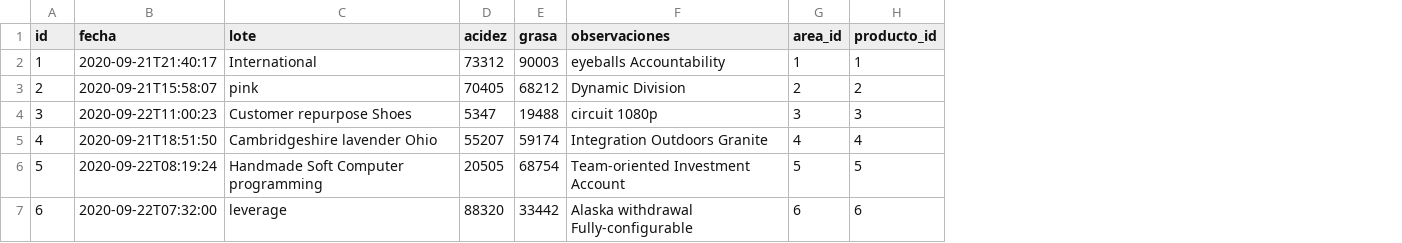
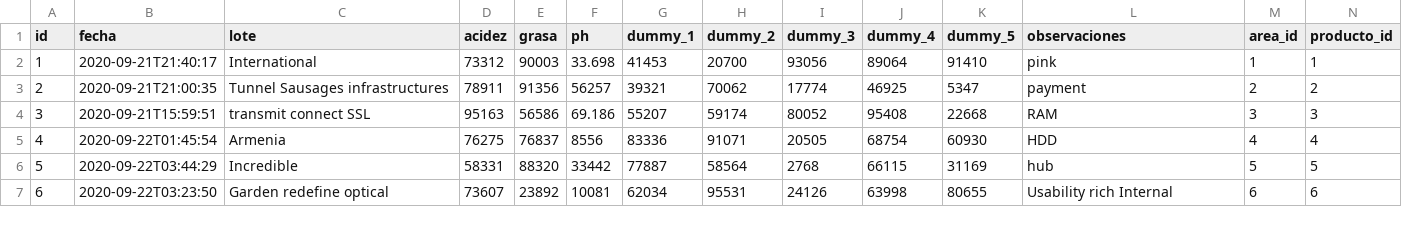
Before and after one commit to ludwigrubio/labprovidencia, a CSV file: src/main/resources/config/liquibase/fake-data/fq_crema.csv, drawn as a sheet; only a part is shown; addresses are those after the commit; the diff covers the shown part only; the diff names each change by its address in the sheet, - before the commit and + after, or states it on an @@ line.

Commit message:
Adding PH and 5 dummy in FQCrema

```diff
--- a/src/main/resources/config/liquibase/fake-data/fq_crema.csv
+++ b/src/main/resources/config/liquibase/fake-data/fq_crema.csv
+column F (ph), rows 2-7: 33.698 | 56257 | 69.186 | 8556 | 33442 | 10081
+column G (dummy_1), rows 2-7: 41453 | 39321 | 55207 | 83336 | 77887 | 62034
+column H (dummy_2), rows 2-7: 20700 | 70062 | 59174 | 91071 | 58564 | 95531
+column I (dummy_3), rows 2-7: 93056 | 17774 | 80052 | 20505 | 2768 | 24126
+column J (dummy_4), rows 2-7: 89064 | 46925 | 95408 | 68754 | 66115 | 63998
+column K (dummy_5), rows 2-7: 91410 | 5347 | 22668 | 60930 | 31169 | 80655
-L2 (observaciones): eyeballs Accountability
+L2 (observaciones): pink
-B3 (fecha): 2020-09-21T15:58:07
+B3 (fecha): 2020-09-21T21:00:35
-C3 (lote): pink
+C3 (lote): Tunnel Sausages infrastructures
-D3 (acidez): 70405
+D3 (acidez): 78911
-E3 (grasa): 68212
+E3 (grasa): 91356
-L3 (observaciones): Dynamic Division
+L3 (observaciones): payment
-B4 (fecha): 2020-09-22T11:00:23
+B4 (fecha): 2020-09-21T15:59:51
-C4 (lote): Customer repurpose Shoes
+C4 (lote): transmit connect SSL
-D4 (acidez): 5347
+D4 (acidez): 95163
-E4 (grasa): 19488
+E4 (grasa): 56586
-L4 (observaciones): circuit 1080p
+L4 (observaciones): RAM
-B5 (fecha): 2020-09-21T18:51:50
+B5 (fecha): 2020-09-22T01:45:54
-C5 (lote): Cambridgeshire lavender Ohio
+C5 (lote): Armenia
-D5 (acidez): 55207
+D5 (acidez): 76275
-E5 (grasa): 59174
+E5 (grasa): 76837
-L5 (observaciones): Integration Outdoors Granite
+L5 (observaciones): HDD
-B6 (fecha): 2020-09-22T08:19:24
+B6 (fecha): 2020-09-22T03:44:29
-C6 (lote): Handmade Soft Computer programming
+C6 (lote): Incredible
-D6 (acidez): 20505
+D6 (acidez): 58331
-E6 (grasa): 68754
+E6 (grasa): 88320
-L6 (observaciones): Team-oriented Investment Account
+L6 (observaciones): hub
-B7 (fecha): 2020-09-22T07:32:00
+B7 (fecha): 2020-09-22T03:23:50
-C7 (lote): leverage
+C7 (lote): Garden redefine optical
-D7 (acidez): 88320
+D7 (acidez): 73607
-E7 (grasa): 33442
+E7 (grasa): 23892
-L7 (observaciones): Alaska withdrawal Fully-configurable
+L7 (observaciones): Usability rich Internal
```
Also changed, not shown: 20 edited cells elsewhere in this file, 53 other files.
